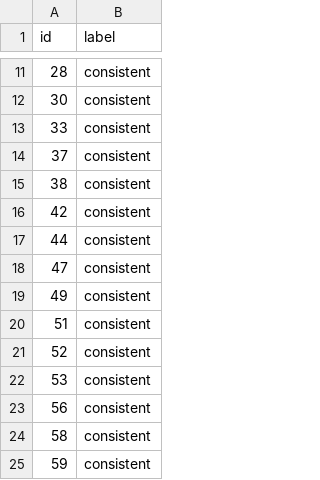
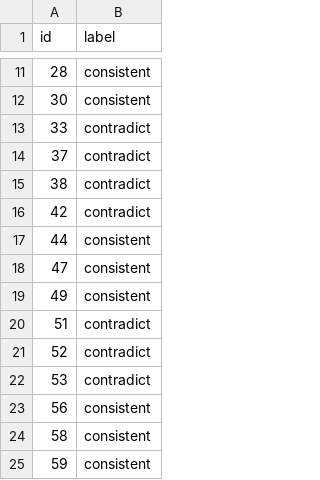
Before and after one commit to Kabyik-Kayal/KDSH, a CSV file: results.csv, drawn as a sheet; only a part is shown, gaps mark what is left out; the diff covers the shown part only.

```diff
--- a/results.csv
+++ b/results.csv
@@ -12,6 +12,6 @@ id,label
 30,consistent
-33,consistent
-37,consistent
-38,consistent
-42,consistent
+33,contradict
+37,contradict
+38,contradict
+42,contradict
 44,consistent
@@ -19,5 +19,5 @@ id,label
 49,consistent
-51,consistent
-52,consistent
-53,consistent
+51,contradict
+52,contradict
+53,contradict
 56,consistent
```
Also changed, not shown: 13 edited cells elsewhere in this file, 11 other files.
